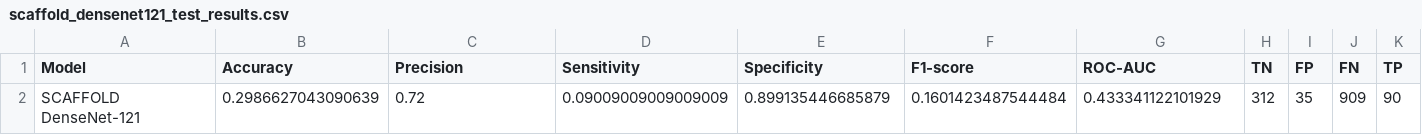
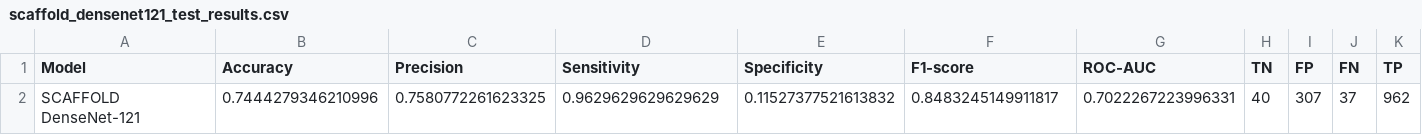
Before and after one commit to MehedyRidoy-MBSTU/breast-cancer-federated-learning, a CSV file: results/scaffold_densenet121_test_results.csv, drawn as a sheet.

```diff
--- a/results/scaffold_densenet121_test_results.csv
+++ b/results/scaffold_densenet121_test_results.csv
@@ -1,2 +1,2 @@
 Model,Accuracy,Precision,Sensitivity,Specificity,F1-score,ROC-AUC,TN,FP,FN,TP
-SCAFFOLD DenseNet-121,0.2986627043090639,0.72,0.09009009009009009,0.899135446685879,0.1601423487544484,0.433341122101929,312,35,909,90
+SCAFFOLD DenseNet-121,0.7444279346210996,0.7580772261623325,0.9629629629629629,0.11527377521613832,0.8483245149911817,0.7022267223996331,40,307,37,962
```
Also changed, not shown: results/comparison/model_comparison.csv, results/scaffold_densenet121_predictions.csv, 22 other files.
